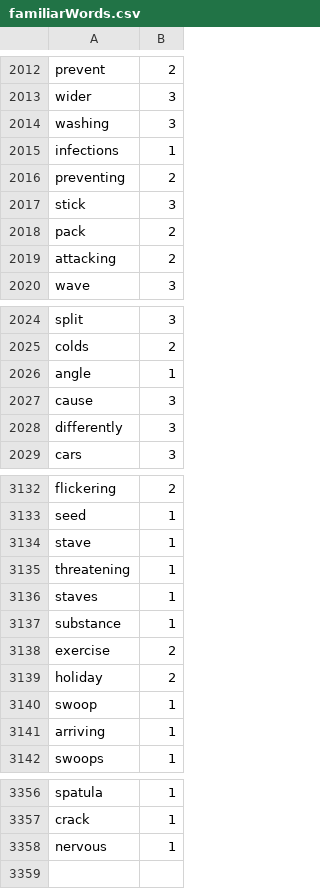
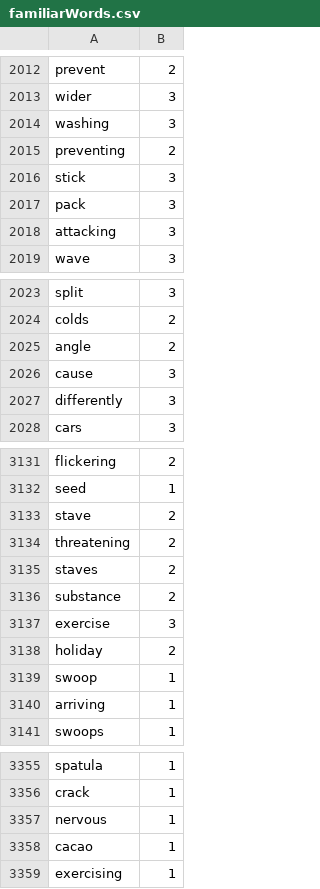
Before and after one commit to Elon-Mao/dictation, a CSV file: public/familiarWords.csv, drawn as a sheet; only a part is shown, gaps mark what is left out; removed rows and columns are numbered as before the commit, all else as after; the diff names each change by its address in the sheet, - before the commit and + after, or states it on an @@ line.

```diff
--- a/public/familiarWords.csv
+++ b/public/familiarWords.csv
-row 2015: infections | 1
-B2017:B2018: 2
+B2017:B2018: 3
-B2025: 1
+B2025: 2
-B3133:B3136: 1
+B3133:B3136: 2
-B3137: 2
+B3137: 3
+row 3358: cacao | 1
+row 3359: exercising | 1
```
Also changed, not shown: 1 other file.
